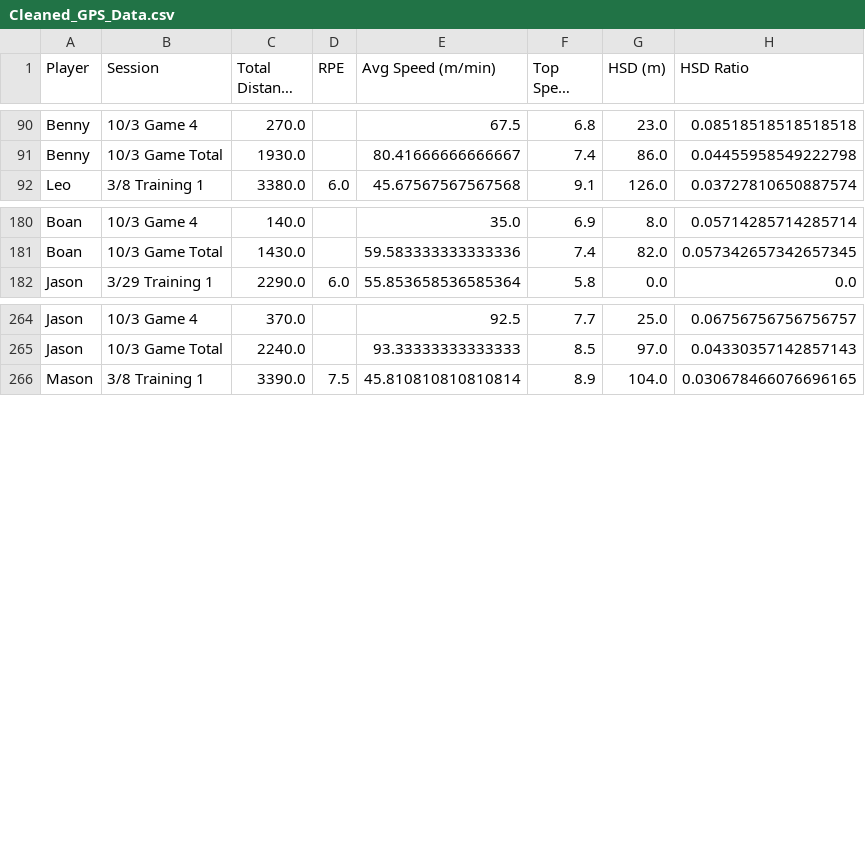
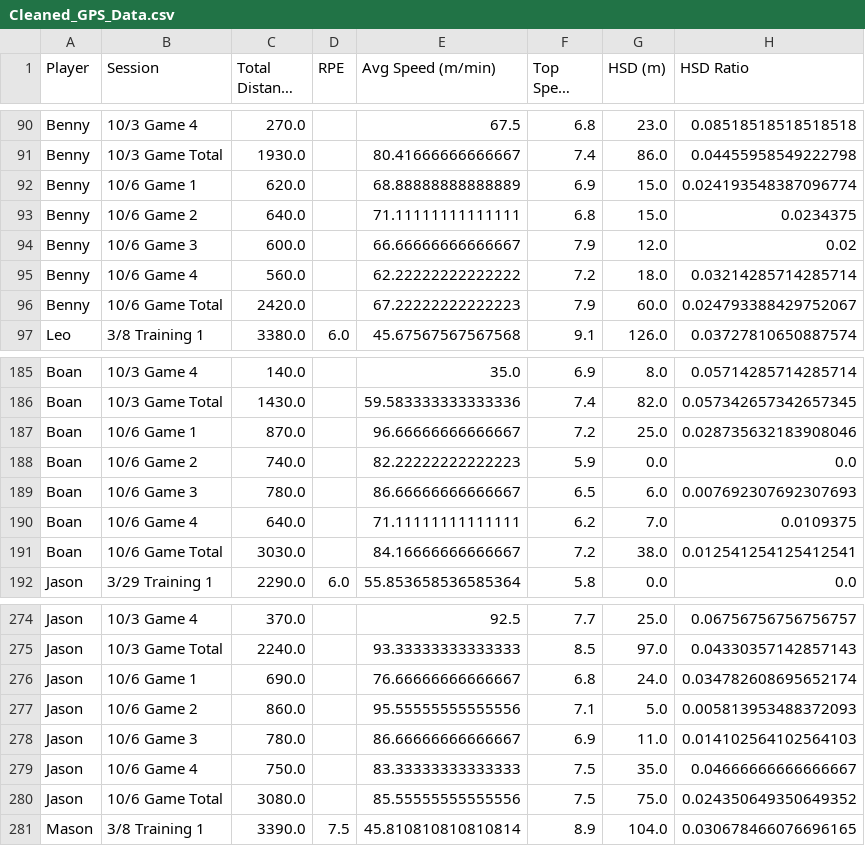
Before and after one commit to kobe881138/CTLA-GPS, a CSV file: Cleaned_GPS_Data.csv, drawn as a sheet; only a part is shown, gaps mark what is left out; long unchanged cells end in …; the diff covers the shown part only; the diff names each change by its address in the sheet, - before the commit and + after, or states it on an @@ line.

Commit message:
Add files via upload

```diff
--- a/Cleaned_GPS_Data.csv
+++ b/Cleaned_GPS_Data.csv
+row 92: Benny | 10/6 Game 1 | 620.0 |  | 68.88888888888889 | 6.9 | 15.0 | 0.024193548387096774
+row 93: Benny | 10/6 Game 2 | 640.0 |  | 71.11111111111111 | 6.8 | 15.0 | 0.0234375
+row 94: Benny | 10/6 Game 3 | 600.0 |  | 66.66666666666667 | 7.9 | 12.0 | 0.02
+row 95: Benny | 10/6 Game 4 | 560.0 |  | 62.22222222222222 | 7.2 | 18.0 | 0.03214285714285714
+row 96: Benny | 10/6 Game Total | 2420.0 |  | 67.22222222222223 | 7.9 | 60.0 | 0.024793388429752067
+row 187: Boan | 10/6 Game 1 | 870.0 |  | 96.66666666666667 | 7.2 | 25.0 | 0.028735632183908046
+row 188: Boan | 10/6 Game 2 | 740.0 |  | 82.22222222222223 | 5.9 | 0.0 | 0.0
+row 189: Boan | 10/6 Game 3 | 780.0 |  | 86.66666666666667 | 6.5 | 6.0 | 0.007692307692307693
+row 190: Boan | 10/6 Game 4 | 640.0 |  | 71.11111111111111 | 6.2 | 7.0 | 0.0109375
+row 191: Boan | 10/6 Game Total | 3030.0 |  | 84.16666666666667 | 7.2 | 38.0 | 0.012541254125412541
+row 276: Jason | 10/6 Game 1 | 690.0 |  | 76.66666666666667 | 6.8 | 24.0 | 0.034782608695652174
+row 277: Jason | 10/6 Game 2 | 860.0 |  | 95.55555555555556 | 7.1 | 5.0 | 0.005813953488372093
+row 278: Jason | 10/6 Game 3 | 780.0 |  | 86.66666666666667 | 6.9 | 11.0 | 0.014102564102564103
+row 279: Jason | 10/6 Game 4 | 750.0 |  | 83.33333333333333 | 7.5 | 35.0 | 0.04666666666666667
+row 280: Jason | 10/6 Game Total | 3080.0 |  | 85.55555555555556 | 7.5 | 75.0 | 0.024350649350649352
```
Also changed, not shown: 5 added rows elsewhere in this file.
